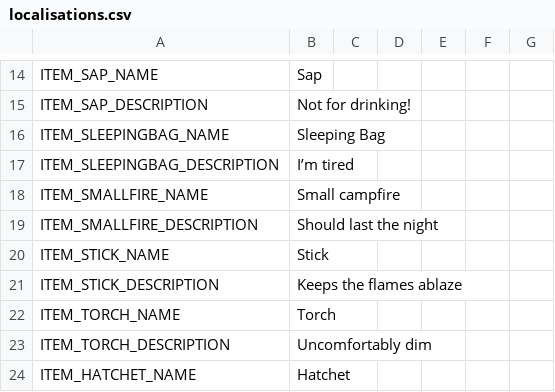
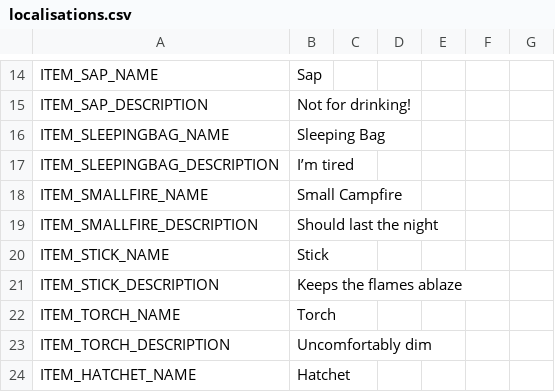
Before and after one commit to spiceglide/polaris, a CSV file: localisations/localisations.csv, drawn as a sheet; only a part is shown, gaps mark what is left out.

```diff
--- a/localisations/localisations.csv
+++ b/localisations/localisations.csv
@@ -17,3 +17,3 @@ ITEM_SLEEPINGBAG_NAME,Sleeping Bag,,,,,
 ITEM_SLEEPINGBAG_DESCRIPTION,I’m tired,,,,,
-ITEM_SMALLFIRE_NAME,Small campfire,,,,,
+ITEM_SMALLFIRE_NAME,Small Campfire,,,,,
 ITEM_SMALLFIRE_DESCRIPTION,Should last the night,,,,,
```
Also changed, not shown: 9 other files.
